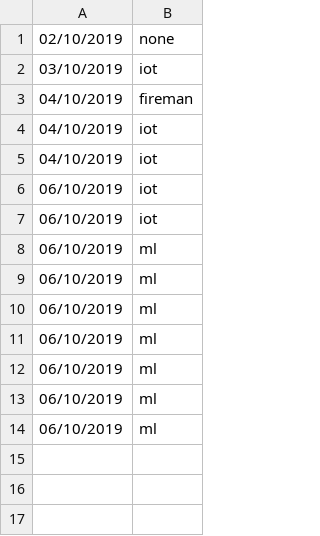
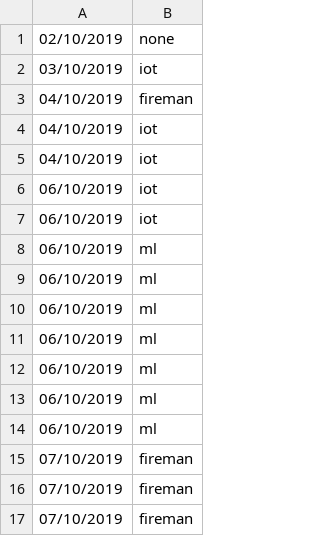
Before and after one commit to blamassa/pomodoro, a CSV file: db.csv, drawn as a sheet; the diff names each change by its address in the sheet, - before the commit and + after, or states it on an @@ line.

```diff
--- a/db.csv
+++ b/db.csv
+row 15: 07/10/2019 | fireman
+row 16: 07/10/2019 | fireman
+row 17: 07/10/2019 | fireman
```
Also changed, not shown: 1 other file.
